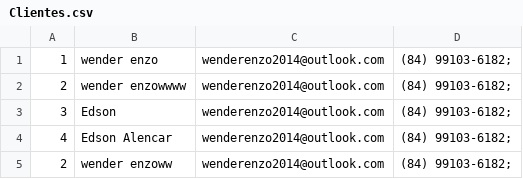
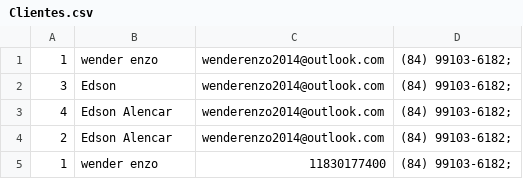
Before and after one commit to wenderenzo123/EntrePaginas, a CSV file: Clientes.csv, drawn as a sheet.

Commit message:
feat. Deletando Cliente

```diff
--- a/Clientes.csv
+++ b/Clientes.csv
@@ -1,5 +1,5 @@
 1, wender enzo, wenderenzo2014@outlook.com,(84) 99103-6182;
-2, wender enzowwww, wenderenzo2014@outlook.com,(84) 99103-6182;
 3,Edson, wenderenzo2014@outlook.com,(84) 99103-6182;
 4,Edson Alencar, wenderenzo2014@outlook.com,(84) 99103-6182;
-2, wender enzoww, wenderenzo2014@outlook.com,(84) 99103-6182;
+2,Edson Alencar, wenderenzo2014@outlook.com,(84) 99103-6182;
+1, wender enzo,11830177400,(84) 99103-6182;
```
Also changed, not shown: 4 other files.
